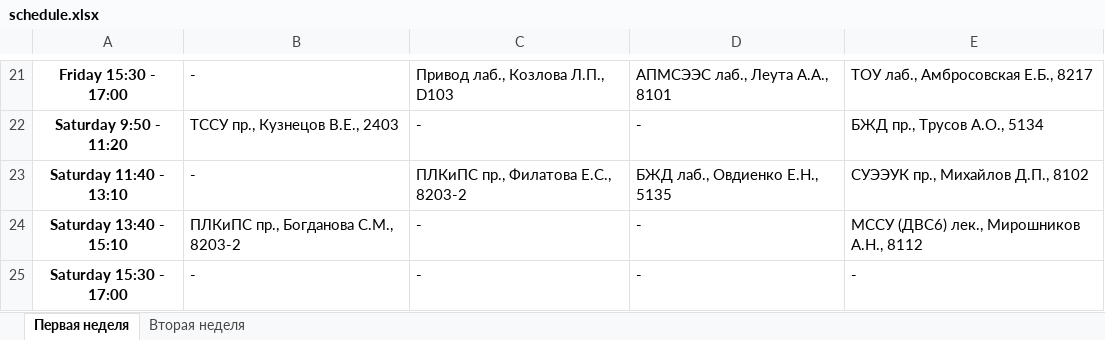
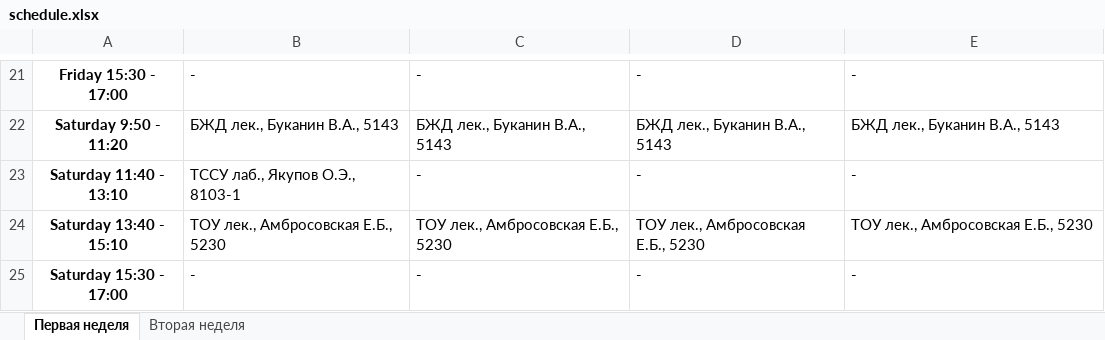
Before and after one commit to lsd-maddrive/schedulebot, an Excel workbook: data/timetable/schedule.xlsx, sheet Первая неделя, drawn as a sheet; only a part is shown, gaps mark what is left out; values as stored, in another font and other column widths than the file's, no borders; the diff covers the shown part only; the diff names each change by its address in the sheet, - before the commit and + after, or states it on an @@ line.

```diff
--- a/data/timetable/schedule.xlsx (sheet Первая неделя)
+++ b/data/timetable/schedule.xlsx (sheet Первая неделя)
-C21: Привод лаб., Козлова Л.П., D103
+C21: -
-D21: АПМСЭЭС лаб., Леута А.А., 8101
+D21: -
-E21: ТОУ лаб., Амбросовская Е.Б., 8217
+E21: -
-B22: ТССУ пр., Кузнецов В.Е., 2403
+B22: БЖД лек., Буканин В.А., 5143
-C22: -
+C22: БЖД лек., Буканин В.А., 5143
-D22: -
+D22: БЖД лек., Буканин В.А., 5143
-E22: БЖД пр., Трусов А.О., 5134
+E22: БЖД лек., Буканин В.А., 5143
-B23: -
+B23: ТССУ лаб., Якупов О.Э., 8103-1
-C23: ПЛКиПС пр., Филатова Е.С., 8203-2
+C23: -
-D23: БЖД лаб., Овдиенко Е.Н., 5135
+D23: -
-E23: СУЭЭУК пр., Михайлов Д.П., 8102
+E23: -
-B24: ПЛКиПС пр., Богданова С.М., 8203-2
+B24: ТОУ лек., Амбросовская Е.Б., 5230
-C24: -
+C24: ТОУ лек., Амбросовская Е.Б., 5230
-D24: -
+D24: ТОУ лек., Амбросовская Е.Б., 5230
-E24: МССУ (ДВС6) лек., Мирошников А.Н., 8112
+E24: ТОУ лек., Амбросовская Е.Б., 5230
```
Also changed, not shown: 62 edited cells elsewhere in this sheet, sheet Вторая неделя, 5 other files.
